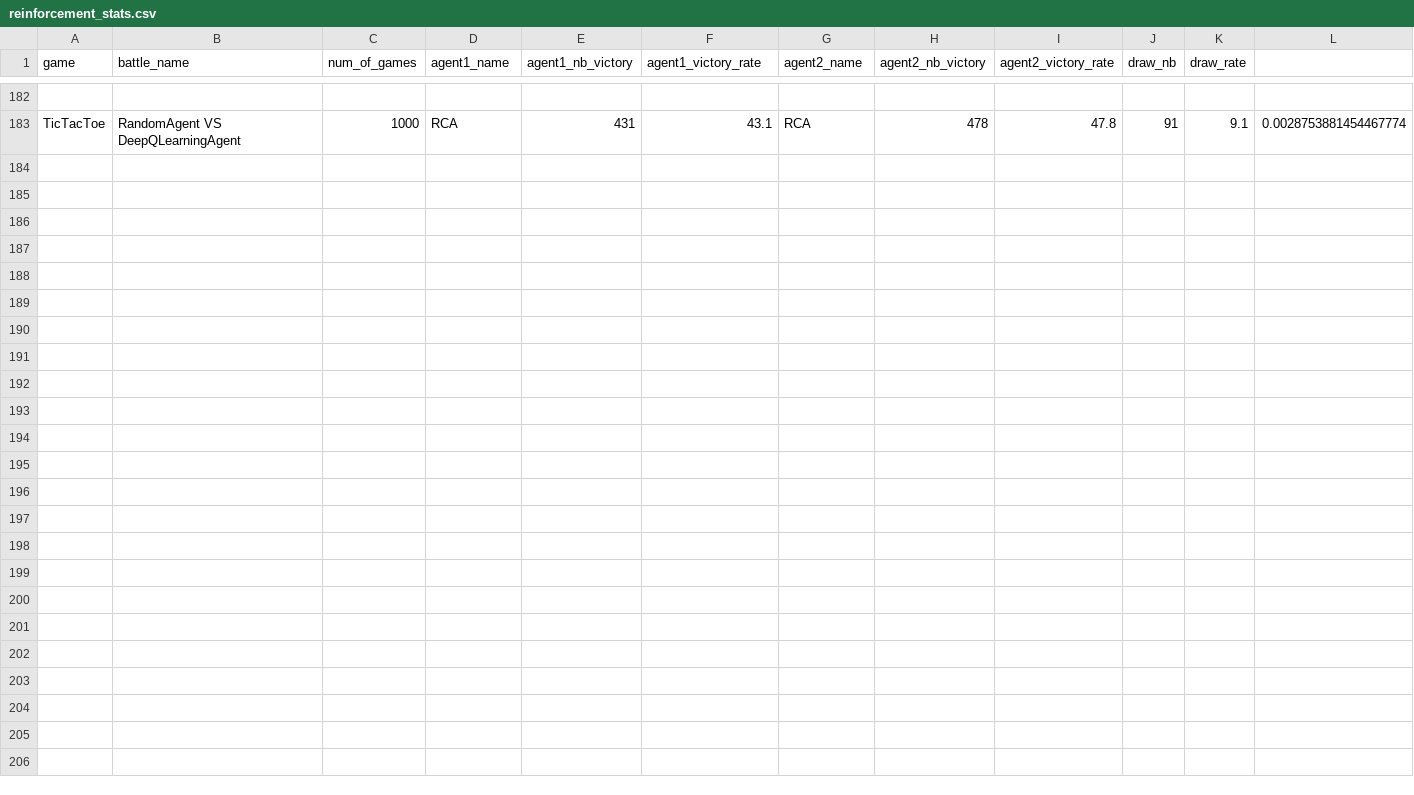
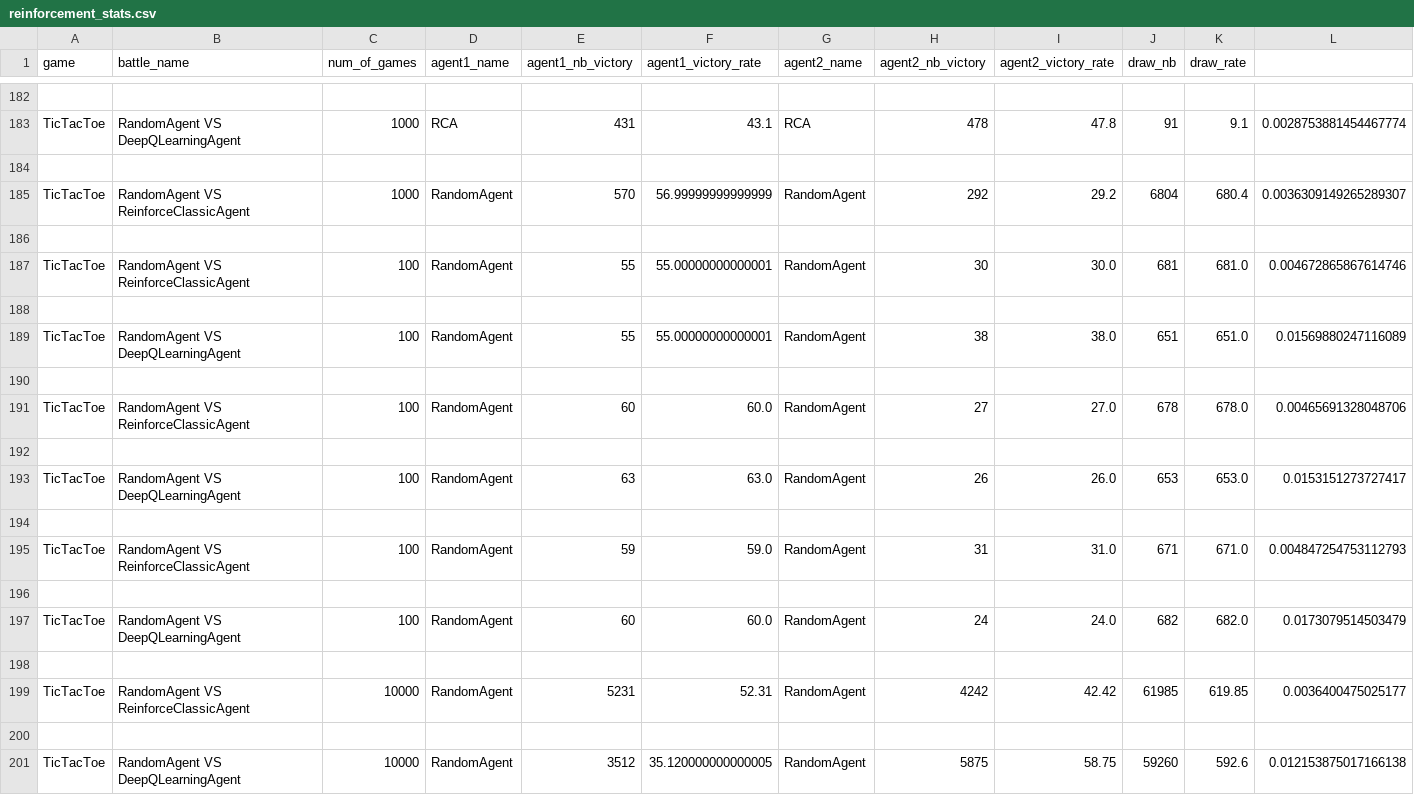
Before and after one commit to sly92/ML-reinforcement, a CSV file: reinforcement_stats.csv, drawn as a sheet; only a part is shown, gaps mark what is left out; rows hold the shown columns only; the diff names each change by its address in the sheet, - before the commit and + after, or states it on an @@ line.

Commit message:
import agents

```diff
--- a/reinforcement_stats.csv
+++ b/reinforcement_stats.csv
+row 184: (empty)
+row 185: TicTacToe | RandomAgent VS ReinforceClassicAgent | 1000 | RandomAgent | 570 | 56.99999999999999 | RandomAgent | 292 | 29.2 | 6804 | 680.4 | 0.0036309149265289307
+row 186: (empty)
+row 187: TicTacToe | RandomAgent VS ReinforceClassicAgent | 100 | RandomAgent | 55 | 55.00000000000001 | RandomAgent | 30 | 30.0 | 681 | 681.0 | 0.004672865867614746
+row 188: (empty)
+row 189: TicTacToe | RandomAgent VS DeepQLearningAgent | 100 | RandomAgent | 55 | 55.00000000000001 | RandomAgent | 38 | 38.0 | 651 | 651.0 | 0.01569880247116089
+row 190: (empty)
+row 191: TicTacToe | RandomAgent VS ReinforceClassicAgent | 100 | RandomAgent | 60 | 60.0 | RandomAgent | 27 | 27.0 | 678 | 678.0 | 0.00465691328048706
+row 192: (empty)
+row 193: TicTacToe | RandomAgent VS DeepQLearningAgent | 100 | RandomAgent | 63 | 63.0 | RandomAgent | 26 | 26.0 | 653 | 653.0 | 0.0153151273727417
+row 194: (empty)
+row 195: TicTacToe | RandomAgent VS ReinforceClassicAgent | 100 | RandomAgent | 59 | 59.0 | RandomAgent | 31 | 31.0 | 671 | 671.0 | 0.004847254753112793
+row 196: (empty)
+row 197: TicTacToe | RandomAgent VS DeepQLearningAgent | 100 | RandomAgent | 60 | 60.0 | RandomAgent | 24 | 24.0 | 682 | 682.0 | 0.0173079514503479
+row 198: (empty)
+row 199: TicTacToe | RandomAgent VS ReinforceClassicAgent | 10000 | RandomAgent | 5231 | 52.31 | RandomAgent | 4242 | 42.42 | 61985 | 619.85 | 0.0036400475025177
+row 200: (empty)
+row 201: TicTacToe | RandomAgent VS DeepQLearningAgent | 10000 | RandomAgent | 3512 | 35.120000000000005 | RandomAgent | 5875 | 58.75 | 59260 | 592.6 | 0.012153875017166138
```
